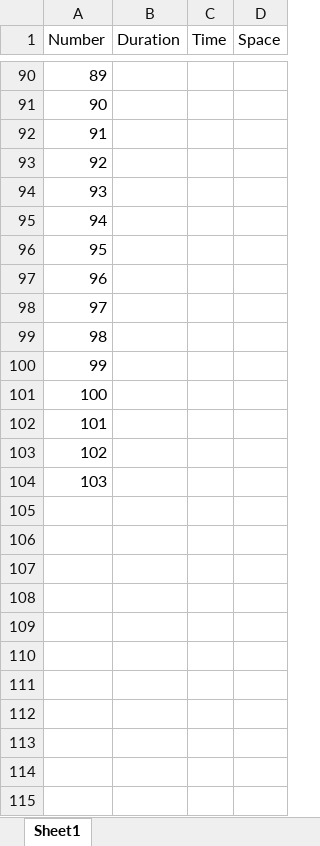
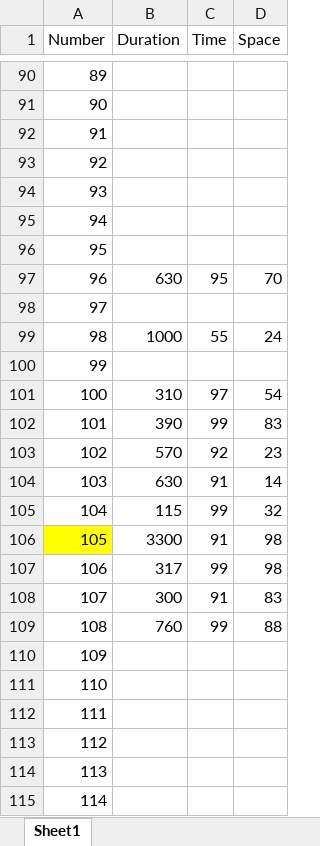
Before and after one commit to k8godzilla/-Leetcode, an Excel workbook: 1-100/完成时间表.xlsx, sheet Sheet1, drawn as a sheet; only a part is shown, gaps mark what is left out; the shorter side is filled out with more unchanged rows; values as stored, in another font and other column widths than the file's, no borders; addresses are those after the commit; the diff covers the shown part only; the diff names each change by its address in the sheet, - before the commit and + after, or states it on an @@ line.

```diff
--- a/1-100/完成时间表.xlsx (sheet Sheet1)
+++ b/1-100/完成时间表.xlsx (sheet Sheet1)
+row 97: 96 | 630 | 95 | 70
+row 98: 97
+row 99: 98 | 1000 | 55 | 24
+row 100: 99
+row 101: 100 | 310 | 97 | 54
+row 102: 101 | 390 | 99 | 83
+row 103: 102 | 570 | 92 | 23
+row 104: 103 | 630 | 91 | 14
+row 105: 104 | 115 | 99 | 32
+row 106: 105 | 3300 | 91 | 98
+row 107: 106 | 317 | 99 | 98
+row 108: 107 | 300 | 91 | 83
+row 109: 108 | 760 | 99 | 88
@@ column A (Number) renumbered between rows 110 and 117 @@
```
Also changed, not shown: 121 added rows elsewhere in this sheet, 12 other files.
